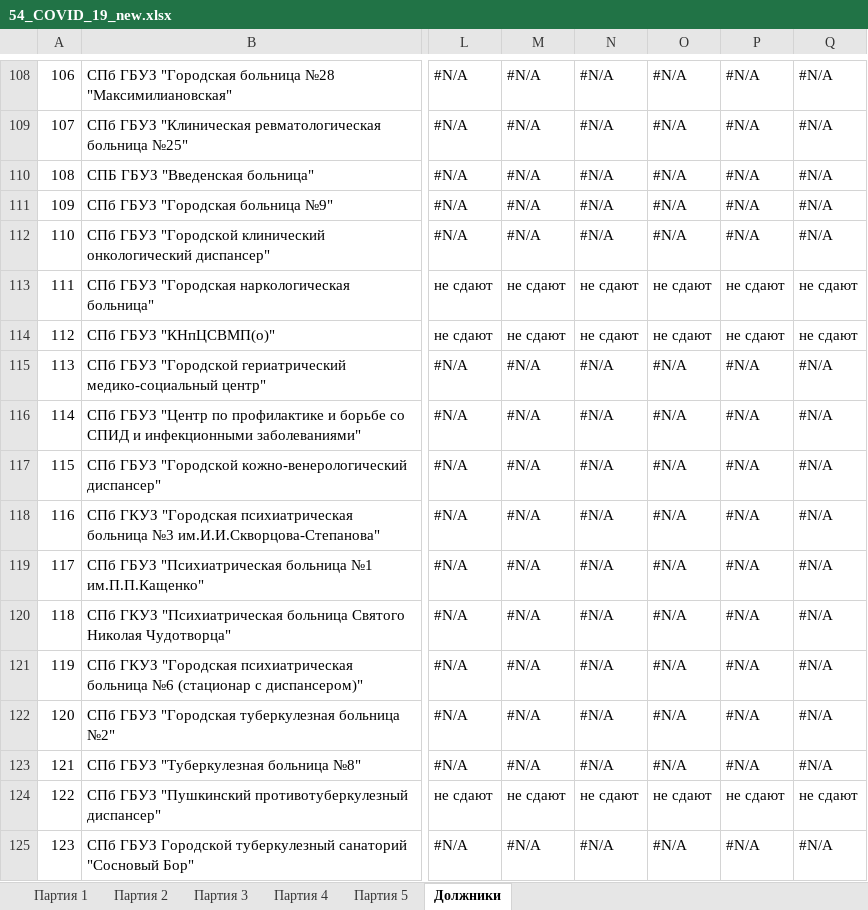
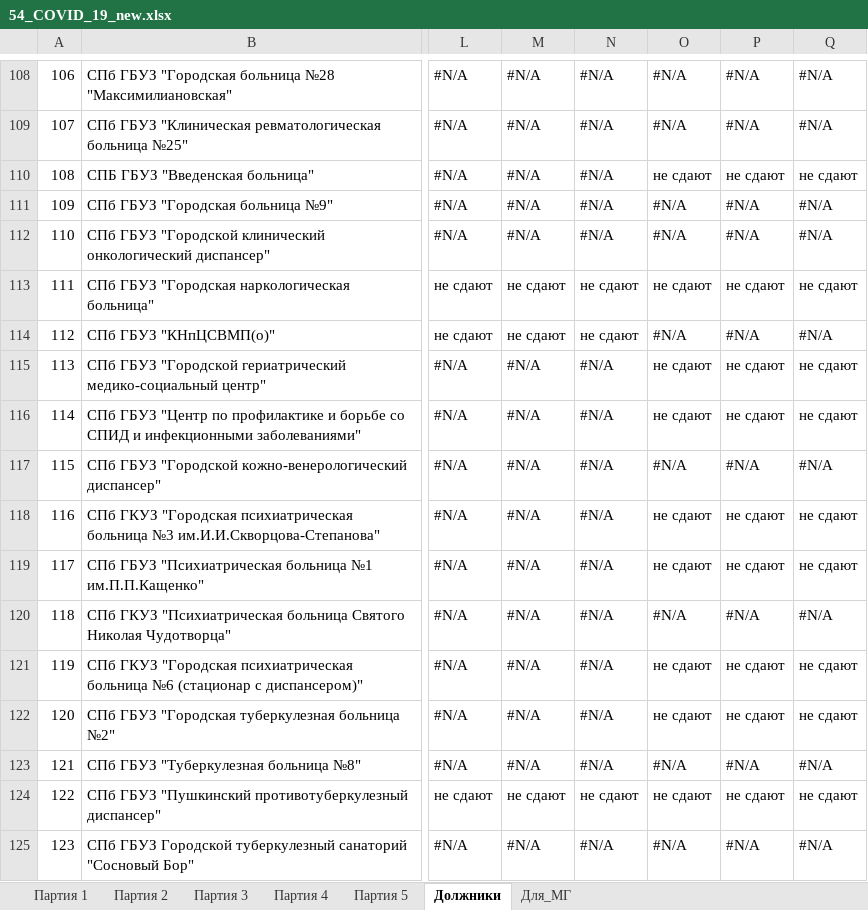
Before and after one commit to oleg-medovikov/miac_worker, an Excel workbook: help/54_COVID_19_new.xlsx, sheet Должники, drawn as a sheet; only a part is shown, gaps mark what is left out; values as stored, in another font and other column widths than the file's, no cell formats; conditional formats not drawn; the diff covers the shown part only; the diff names each change by its address in the sheet, - before the commit and + after, or states it on an @@ line.

```diff
--- a/help/54_COVID_19_new.xlsx (sheet Должники)
+++ b/help/54_COVID_19_new.xlsx (sheet Должники)
+sheet tab: Для_МГ
-O110: #N/A
+O110: не сдают
-P110: #N/A
+P110: не сдают
-Q110: #N/A
+Q110: не сдают
-O114: не сдают
+O114: #N/A
-P114: не сдают
+P114: #N/A
-Q114: не сдают
+Q114: #N/A
-O115:O116: #N/A
+O115:O116: не сдают
-P115:P116: #N/A
+P115:P116: не сдают
-Q115:Q116: #N/A
+Q115:Q116: не сдают
-O118:O119: #N/A
+O118:O119: не сдают
-P118:P119: #N/A
+P118:P119: не сдают
-Q118:Q119: #N/A
+Q118:Q119: не сдают
-O121:O122: #N/A
+O121:O122: не сдают
-P121:P122: #N/A
+P121:P122: не сдают
-Q121:Q122: #N/A
+Q121:Q122: не сдают
```
Also changed, not shown: 4 added rows and 111 edited cells elsewhere in this sheet, sheet Партия 5, cell formats, formulas that keep their value, help/09_стационары_для_Справки_Губернатора.xlsx, 6 other files.
